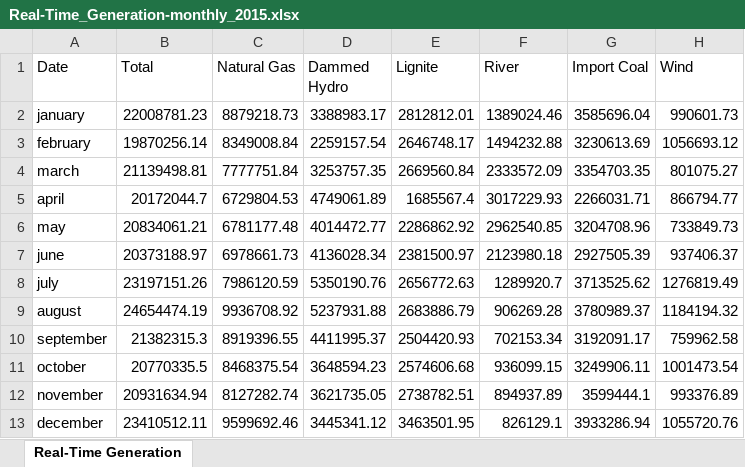
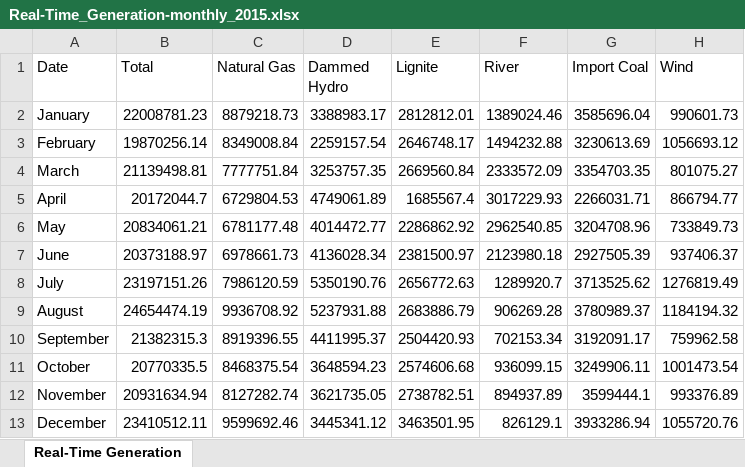
Before and after one commit to emu-hacettepe-analytics/emu660-spring2024-iremshasturk, an Excel workbook: assets/Real-Time_Generation-monthly_2015.xlsx, sheet Real-Time Generation, drawn as a sheet; only a part is shown; values as stored, in another font and other column widths than the file's, no borders; the diff names each change by its address in the sheet, - before the commit and + after, or states it on an @@ line.

```diff
--- a/assets/Real-Time_Generation-monthly_2015.xlsx (sheet Real-Time Generation)
+++ b/assets/Real-Time_Generation-monthly_2015.xlsx (sheet Real-Time Generation)
-A2 (Date): january
+A2 (Date): January
-A3 (Date): february
+A3 (Date): February
-A4 (Date): march
+A4 (Date): March
-A5 (Date): april
+A5 (Date): April
-A6 (Date): may
+A6 (Date): May
-A7 (Date): june
+A7 (Date): June
-A8 (Date): july
+A8 (Date): July
-A9 (Date): august
+A9 (Date): August
-A10 (Date): september
+A10 (Date): September
-A11 (Date): october
+A11 (Date): October
-A12 (Date): november
+A12 (Date): November
-A13 (Date): december
+A13 (Date): December
```
Also changed, not shown: assets/Real-Time_Generation-monthly_2020.xlsx, assets/ghg.xlsx, 19 other files.
